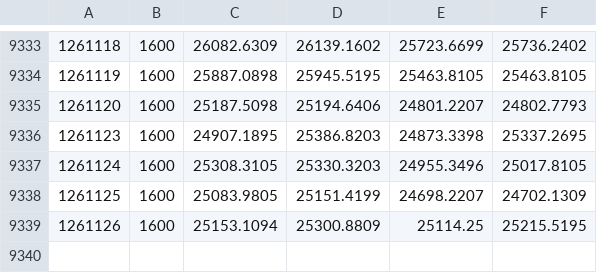
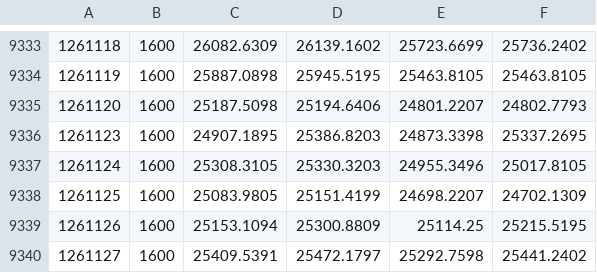
Before and after one commit to Vallentinn/quotes, a CSV file: quotes/DAX.csv, drawn as a sheet; only a part is shown, gaps mark what is left out; the diff names each change by its address in the sheet, - before the commit and + after, or states it on an @@ line.

```diff
--- a/quotes/DAX.csv
+++ b/quotes/DAX.csv
+row 9340: 1261127 | 1600 | 25409.5391 | 25472.1797 | 25292.7598 | 25441.2402
```
Also changed, not shown: quotes/EEM.csv, quotes/IEF.csv, 9 other files.
